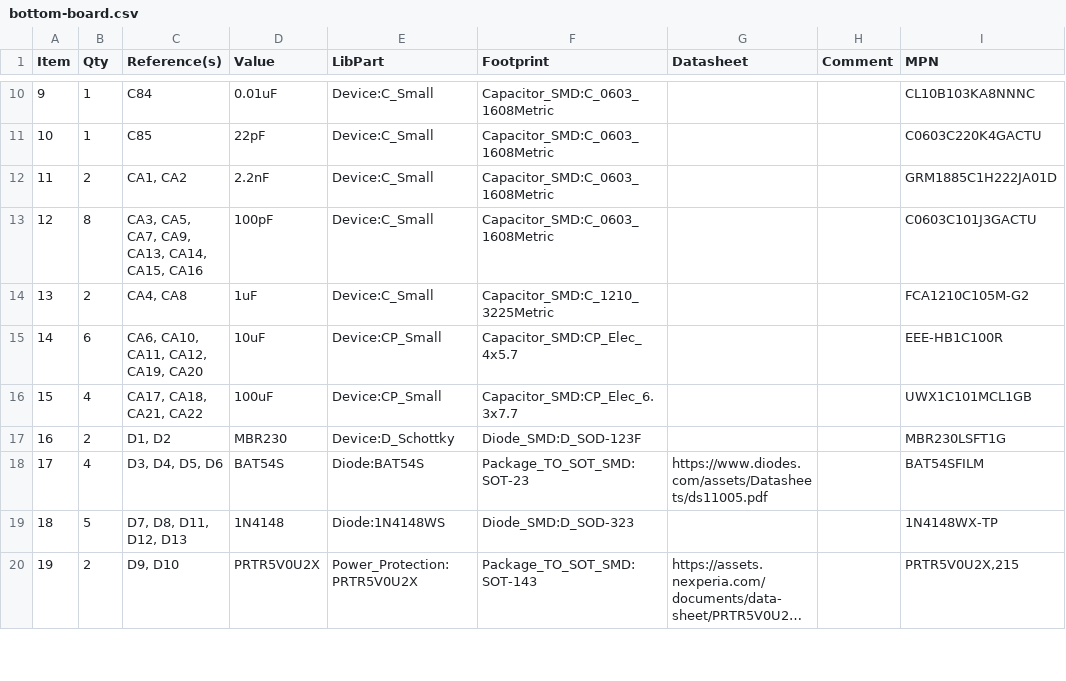
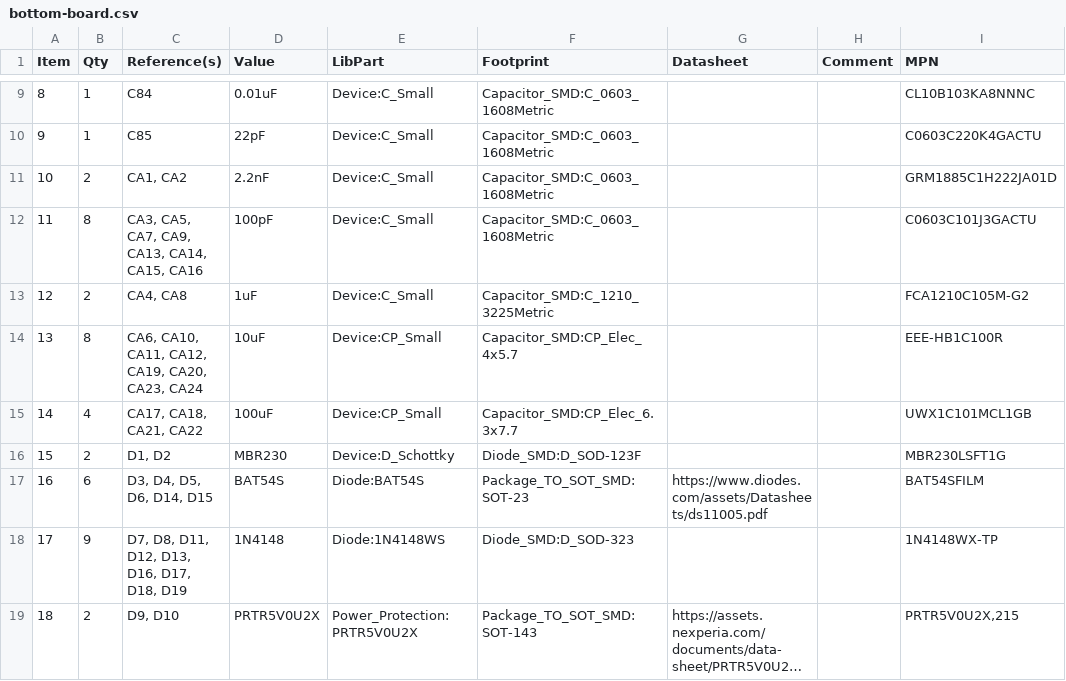
Before and after one commit to mod-audio/mod-hw-duoX, a CSV file: hw-design/bottom-board/bottom-board.csv, drawn as a sheet; only a part is shown, gaps mark what is left out; long unchanged cells end in …; addresses are those after the commit; the diff covers the shown part only; the diff names each change by its address in the sheet, - before the commit and + after, or states it on an @@ line.

```diff
--- a/hw-design/bottom-board/bottom-board.csv
+++ b/hw-design/bottom-board/bottom-board.csv
@@ column A (Item) renumbered between rows 6 and 82 @@
-B14 (Qty): 6
+B14 (Qty): 8
-C14 (Reference(s)): CA6, CA10, CA11, CA12, CA19, CA20
+C14 (Reference(s)): CA6, CA10, CA11, CA12, CA19, CA20, CA23, CA24
-B17 (Qty): 4
+B17 (Qty): 6
-C17 (Reference(s)): D3, D4, D5, D6
+C17 (Reference(s)): D3, D4, D5, D6, D14, D15
-B18 (Qty): 5
+B18 (Qty): 9
-C18 (Reference(s)): D7, D8, D11, D12, D13
+C18 (Reference(s)): D7, D8, D11, D12, D13, D16, D17, D18, D19
```
Also changed, not shown: 9 added rows, 9 removed rows and 38 edited cells elsewhere in this file, 14 other files.
